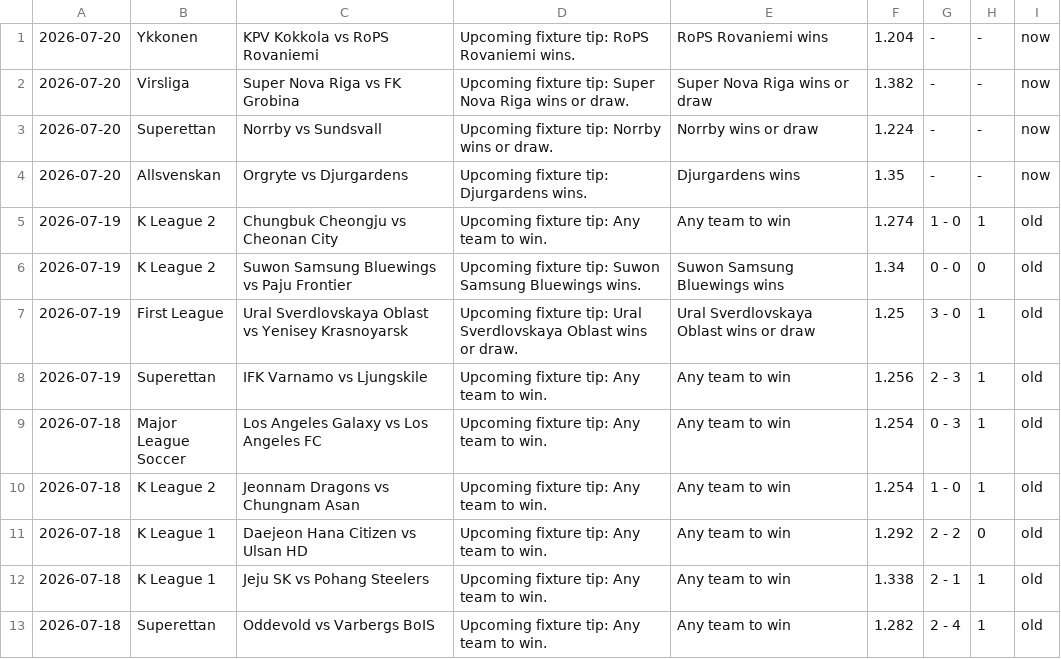
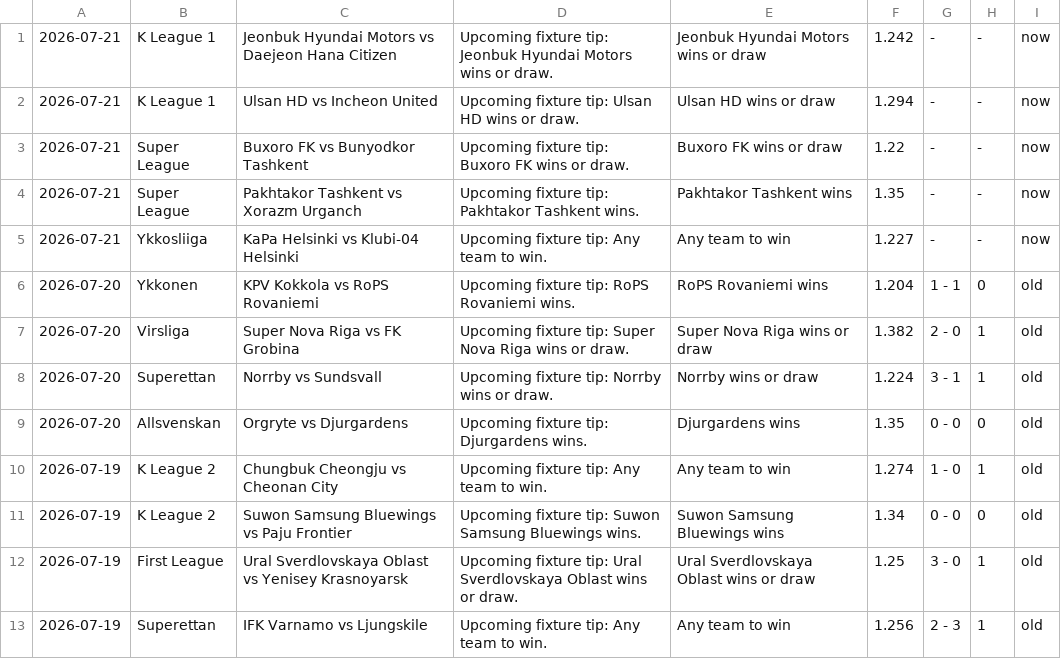
Before and after one commit to htetmyet/footytips, a CSV file: free_fix.csv, drawn as a sheet; only a part is shown; the shorter side is filled out with more unchanged rows.

```diff
--- a/free_fix.csv
+++ b/free_fix.csv
@@ -1,5 +1,10 @@
-2026-07-20,Ykkonen,KPV Kokkola vs RoPS Rovaniemi,Upcoming fixture tip: RoPS Rovaniemi wins.,RoPS Rovaniemi wins,1.204,-,-,now
-2026-07-20,Virsliga,Super Nova Riga vs FK Grobina,Upcoming fixture tip: Super Nova Riga wins or draw.,Super Nova Riga wins or draw,1.382,-,-,now
-2026-07-20,Superettan,Norrby vs Sundsvall,Upcoming fixture tip: Norrby wins or draw.,Norrby wins or draw,1.224,-,-,now
-2026-07-20,Allsvenskan,Orgryte vs Djurgardens,Upcoming fixture tip: Djurgardens wins.,Djurgardens wins,1.35,-,-,now
+2026-07-21,K League 1,Jeonbuk Hyundai Motors vs Daejeon Hana Citizen,Upcoming fixture tip: Jeonbuk Hyundai Motors wins or draw.,Jeonbuk Hyundai Motors wins or draw,1.242,-,-,now
+2026-07-21,K League 1,Ulsan HD vs Incheon United,Upcoming fixture tip: Ulsan HD wins or draw.,Ulsan HD wins or draw,1.294,-,-,now
+2026-07-21,Super League,Buxoro FK vs Bunyodkor Tashkent,Upcoming fixture tip: Buxoro FK wins or draw.,Buxoro FK wins or draw,1.22,-,-,now
+2026-07-21,Super League,Pakhtakor Tashkent vs Xorazm Urganch,Upcoming fixture tip: Pakhtakor Tashkent wins.,Pakhtakor Tashkent wins,1.35,-,-,now
+2026-07-21,Ykkosliiga,KaPa Helsinki vs Klubi-04 Helsinki,Upcoming fixture tip: Any team to win.,Any team to win,1.227,-,-,now
+2026-07-20,Ykkonen,KPV Kokkola vs RoPS Rovaniemi,Upcoming fixture tip: RoPS Rovaniemi wins.,RoPS Rovaniemi wins,1.204,1 - 1,0,old
+2026-07-20,Virsliga,Super Nova Riga vs FK Grobina,Upcoming fixture tip: Super Nova Riga wins or draw.,Super Nova Riga wins or draw,1.382,2 - 0,1,old
+2026-07-20,Superettan,Norrby vs Sundsvall,Upcoming fixture tip: Norrby wins or draw.,Norrby wins or draw,1.224,3 - 1,1,old
+2026-07-20,Allsvenskan,Orgryte vs Djurgardens,Upcoming fixture tip: Djurgardens wins.,Djurgardens wins,1.35,0 - 0,0,old
 2026-07-19,K League 2,Chungbuk Cheongju vs Cheonan City,Upcoming fixture tip: Any team to win.,Any team to win,1.274,1 - 0,1,old
```
Also changed, not shown: pre_fix.csv.
